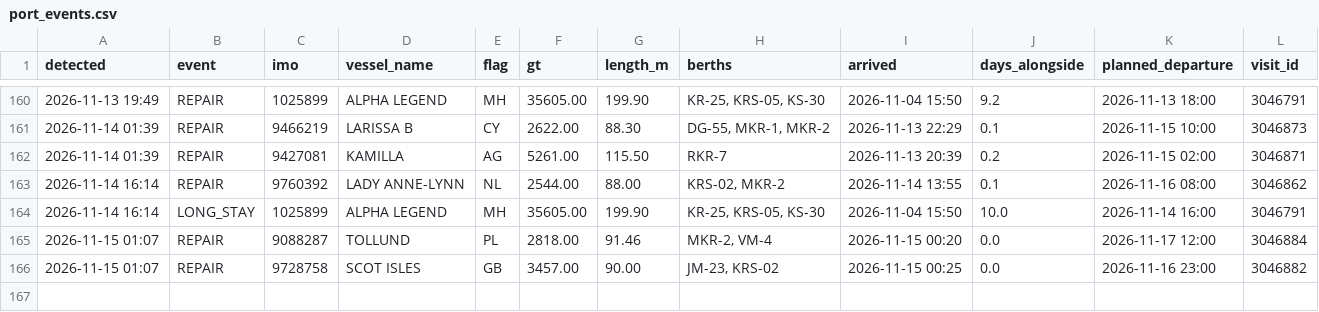
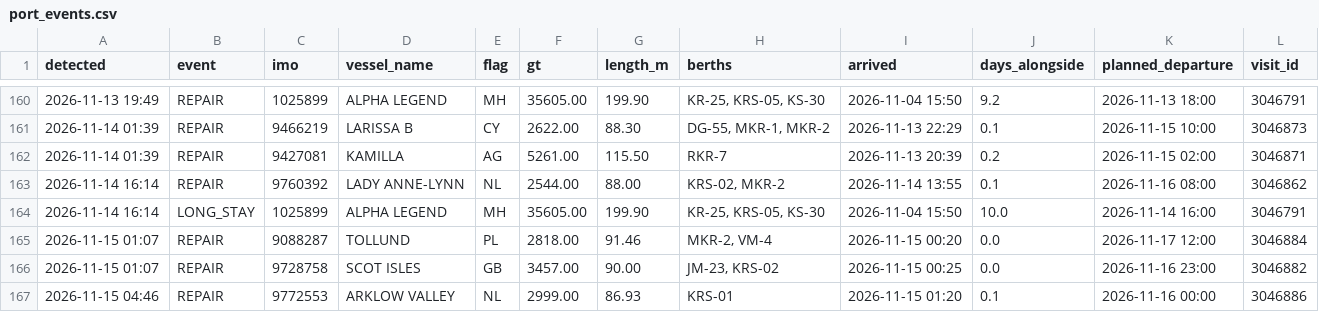
Before and after one commit to papa-lgtm/riga-port-watch, a CSV file: port_events.csv, drawn as a sheet; only a part is shown, gaps mark what is left out; the diff names each change by its address in the sheet, - before the commit and + after, or states it on an @@ line.

```diff
--- a/port_events.csv
+++ b/port_events.csv
+row 167: 2026-11-15 04:46 | REPAIR | 9772553 | ARKLOW VALLEY | NL | 2999.00 | 86.93 | KRS-01 | 2026-11-15 01:20 | 0.1 | 2026-11-16 00:00 | 3046886
```
Also changed, not shown: 3 other files.
